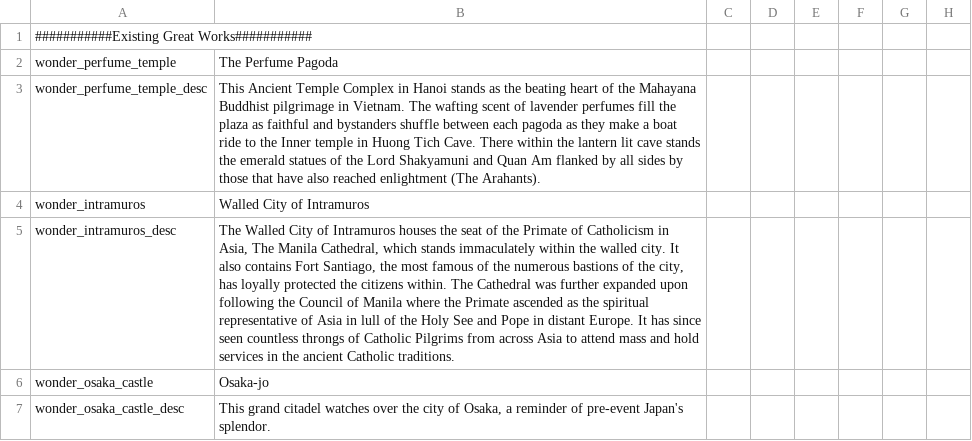
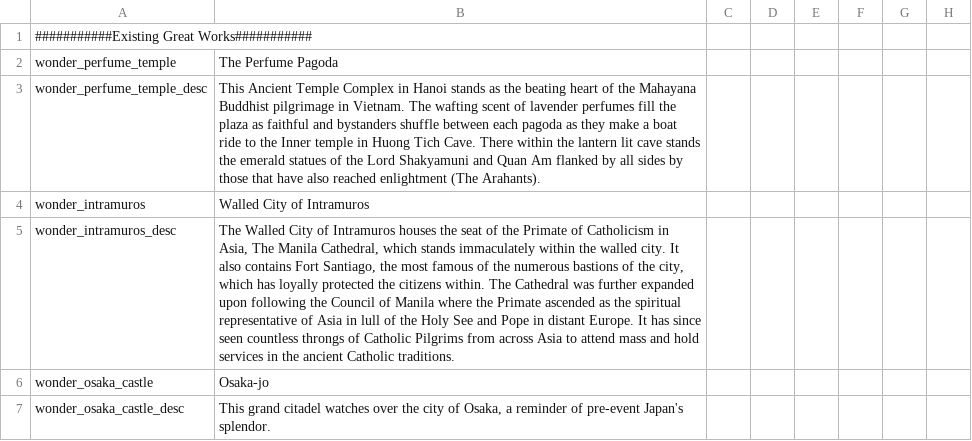
Before and after one commit to derdang/posttoyo, a CSV file: After the End Orientalis/localisation/00_great_works.csv, drawn as a sheet; only a part is shown; the diff names each change by its address in the sheet, - before the commit and + after, or states it on an @@ line.

Commit message:
Update 00_great_works.csv

```diff
--- a/After the End Orientalis/localisation/00_great_works.csv
+++ b/After the End Orientalis/localisation/00_great_works.csv
-B5: …the city, has loyally…
+B5: …the city, which has loyally…
```
